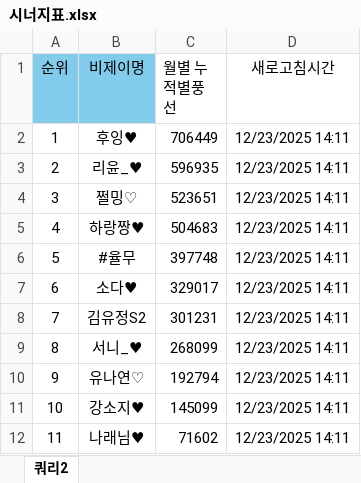
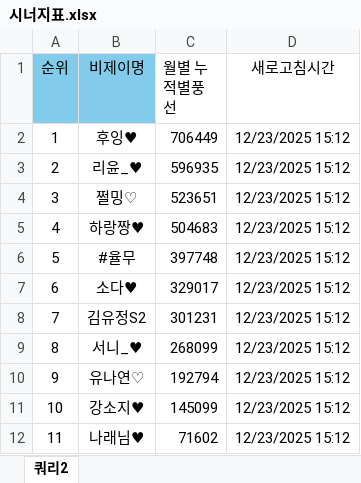
Before and after one commit to yxlinfo/yxl-info, an Excel workbook: 시너지표.xlsx, sheet 쿼리2, drawn as a sheet; values as stored, in another font and other column widths than the file's, no borders; table styles not drawn; the diff names each change by its address in the sheet, - before the commit and + after, or states it on an @@ line.

```diff
--- a/시너지표.xlsx (sheet 쿼리2)
+++ b/시너지표.xlsx (sheet 쿼리2)
-D2:D12 (새로고침시간): 12/23/2025 14:11
+D2:D12 (새로고침시간): 12/23/2025 15:12
```
Also changed, not shown: 3 other files.
